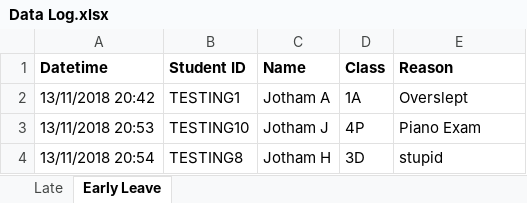
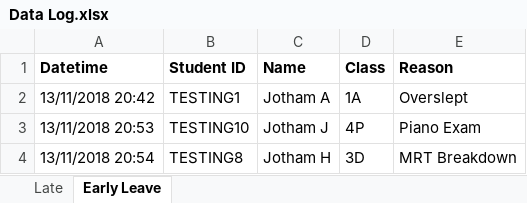
Before and after one commit to EnderSky/Earlyve-System, an Excel workbook: Latest Version/Assets/Data Log.xlsx, sheet Early Leave, drawn as a sheet; values as stored, in another font and other column widths than the file's, no borders; the diff names each change by its address in the sheet, - before the commit and + after, or states it on an @@ line.

Commit message:
Updated to version 1.10"

```diff
--- a/Latest Version/Assets/Data Log.xlsx (sheet Early Leave)
+++ b/Latest Version/Assets/Data Log.xlsx (sheet Early Leave)
-E4 (Reason): stupid
+E4 (Reason): MRT Breakdown
```
Also changed, not shown: 5 other files.
